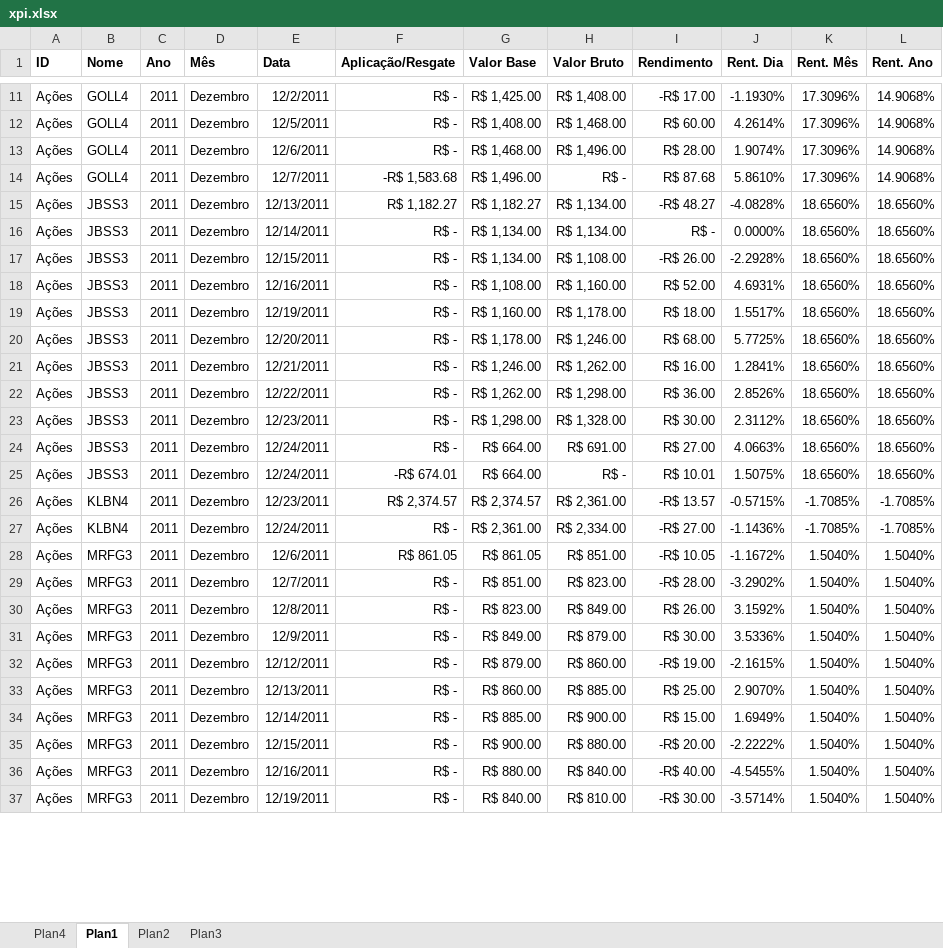
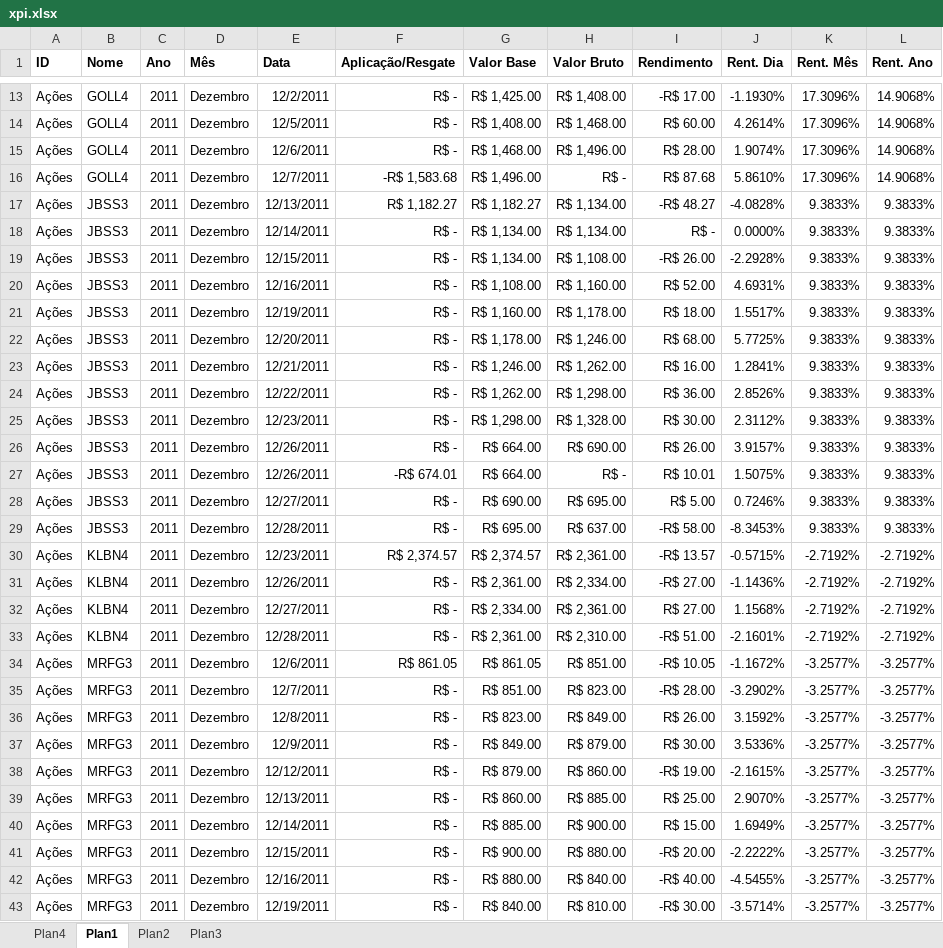
Before and after one commit to bengelbert/ifsc, an Excel workbook: stocks/xpi.xlsx, sheet Plan1, drawn as a sheet; only a part is shown, gaps mark what is left out; values as stored, in another font and other column widths than the file's, no borders; conditional formats and table styles not drawn; addresses are those after the commit; the diff covers the shown part only; the diff names each change by its address in the sheet, - before the commit and + after, or states it on an @@ line.

```diff
--- a/stocks/xpi.xlsx (sheet Plan1)
+++ b/stocks/xpi.xlsx (sheet Plan1)
-K17:K27 (Rent. Mês): 18.6560%
+K17:K27 (Rent. Mês): 9.3833%
-L17:L27 (Rent. Ano): 18.6560%
+L17:L27 (Rent. Ano): 9.3833%
-E26:E27 (Data): 12/24/2011
+E26:E27 (Data): 12/26/2011
-H26 (Valor Bruto): R$ 691.00
+H26 (Valor Bruto): R$ 690.00
-I26 (Rendimento): R$ 27.00
+I26 (Rendimento): R$ 26.00
-J26 (Rent. Dia): 4.0663%
+J26 (Rent. Dia): 3.9157%
+row 28: Ações | JBSS3 | 2011 | Dezembro | 12/27/2011 | R$ - | R$ 690.00 | R$ 695.00 | R$ 5.00 | 0.7246% | 9.3833% | 9.3833%
+row 29: Ações | JBSS3 | 2011 | Dezembro | 12/28/2011 | R$ - | R$ 695.00 | R$ 637.00 | -R$ 58.00 | -8.3453% | 9.3833% | 9.3833%
-K30:K31 (Rent. Mês): -1.7085%
+K30:K31 (Rent. Mês): -2.7192%
-L30:L31 (Rent. Ano): -1.7085%
+L30:L31 (Rent. Ano): -2.7192%
-E31 (Data): 12/24/2011
+E31 (Data): 12/26/2011
+row 32: Ações | KLBN4 | 2011 | Dezembro | 12/27/2011 | R$ - | R$ 2,334.00 | R$ 2,361.00 | R$ 27.00 | 1.1568% | -2.7192% | -2.7192%
+row 33: Ações | KLBN4 | 2011 | Dezembro | 12/28/2011 | R$ - | R$ 2,361.00 | R$ 2,310.00 | -R$ 51.00 | -2.1601% | -2.7192% | -2.7192%
-K34:K43 (Rent. Mês): 1.5040%
+K34:K43 (Rent. Mês): -3.2577%
-L34:L43 (Rent. Ano): 1.5040%
+L34:L43 (Rent. Ano): -3.2577%
```
Also changed, not shown: other rows of this sheet, sheet Plan4, 2 other files.
